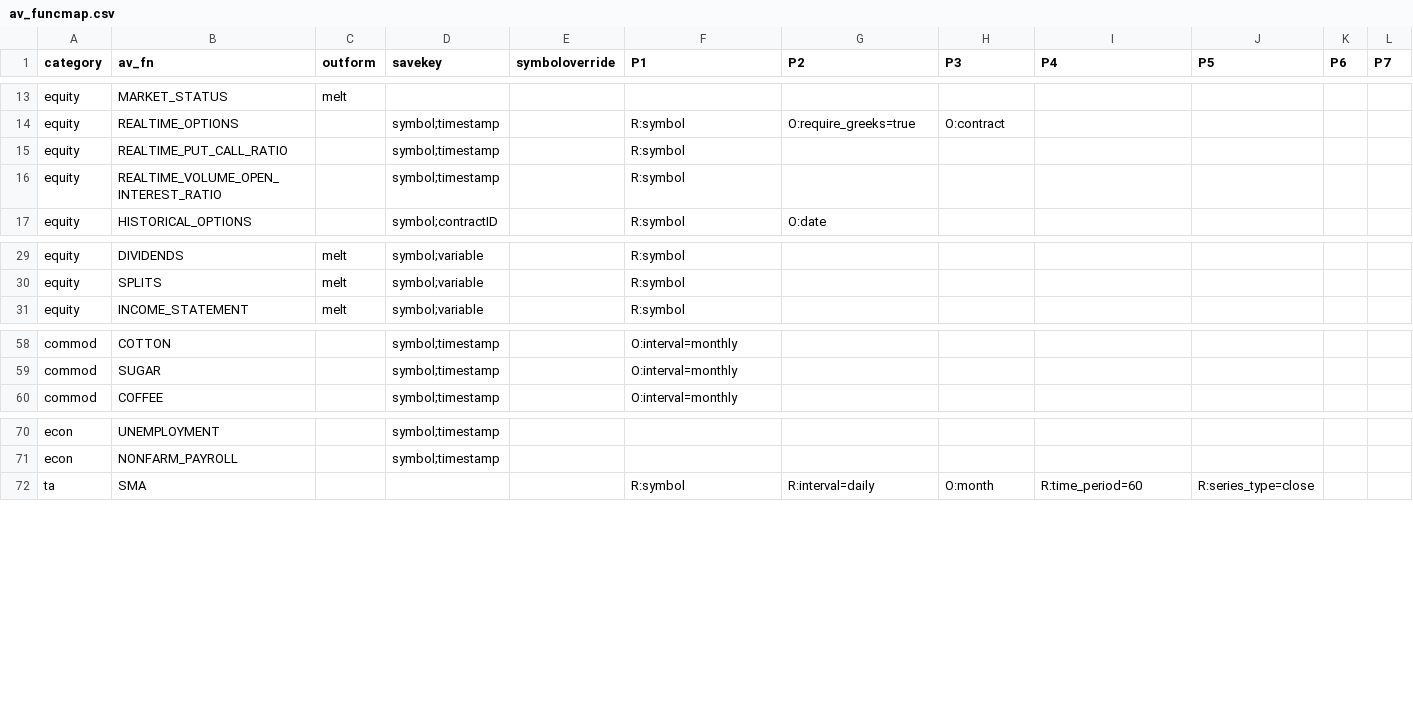
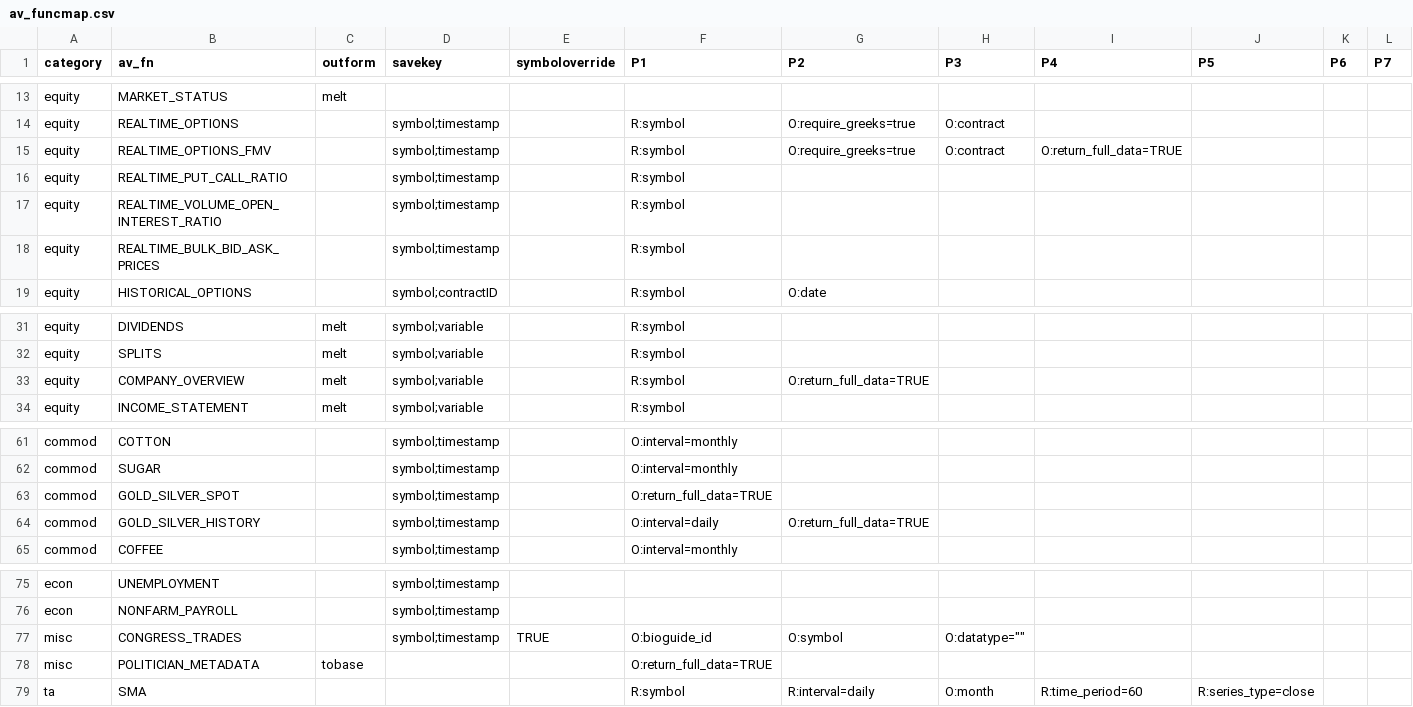
Before and after one commit to derekholmes0/alphavantagepf, a CSV file: inst/extdata/av_funcmap.csv, drawn as a sheet; only a part is shown, gaps mark what is left out; rows hold the shown columns only; the diff names each change by its address in the sheet, - before the commit and + after, or states it on an @@ line.

Commit message:
add options: check ok, need to verify it works

```diff
--- a/inst/extdata/av_funcmap.csv
+++ b/inst/extdata/av_funcmap.csv
+row 15: equity | REALTIME_OPTIONS_FMV |  | symbol;timestamp |  | R:symbol | O:require_greeks=true | O:contract | O:return_full_data=TRUE
+row 18: equity | REALTIME_BULK_BID_ASK_PRICES |  | symbol;timestamp |  | R:symbol
+row 33: equity | COMPANY_OVERVIEW | melt | symbol;variable |  | R:symbol | O:return_full_data=TRUE
+row 63: commod | GOLD_SILVER_SPOT |  | symbol;timestamp |  | O:return_full_data=TRUE
+row 64: commod | GOLD_SILVER_HISTORY |  | symbol;timestamp |  | O:interval=daily | O:return_full_data=TRUE
+row 77: misc | CONGRESS_TRADES |  | symbol;timestamp | TRUE | O:bioguide_id | O:symbol | O:datatype=""
+row 78: misc | POLITICIAN_METADATA | tobase |  |  | O:return_full_data=TRUE
```
Also changed, not shown: inst/extdata/av_defaults.csv, 10 other files.
